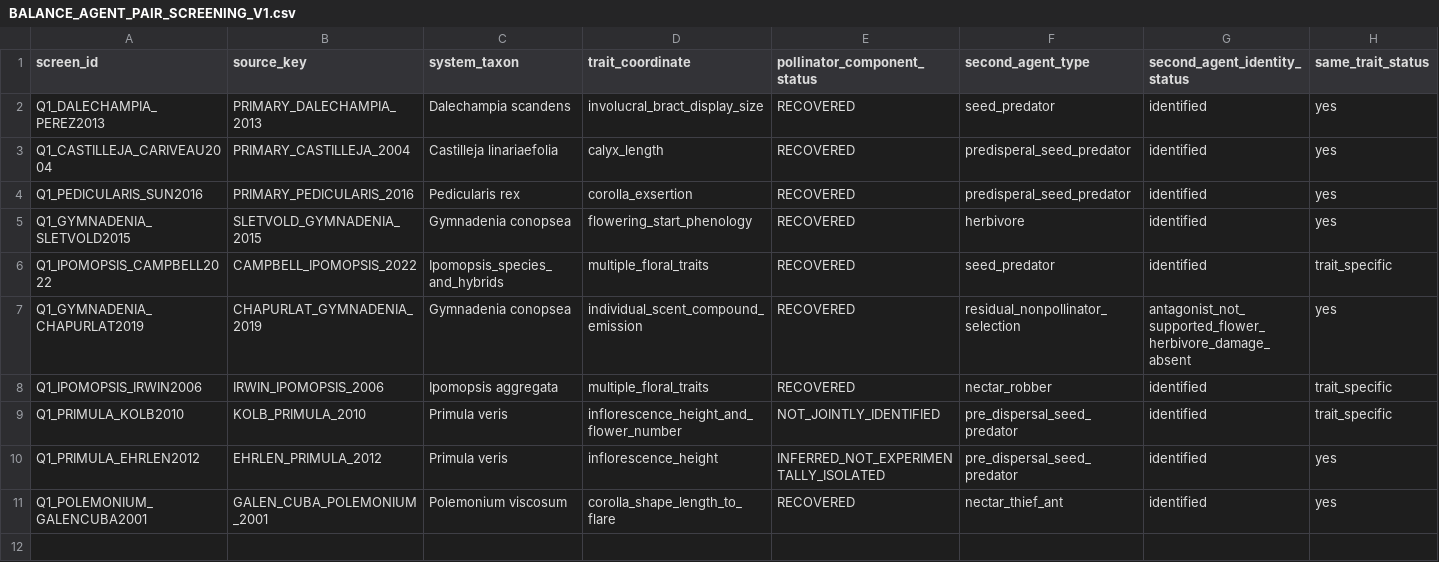
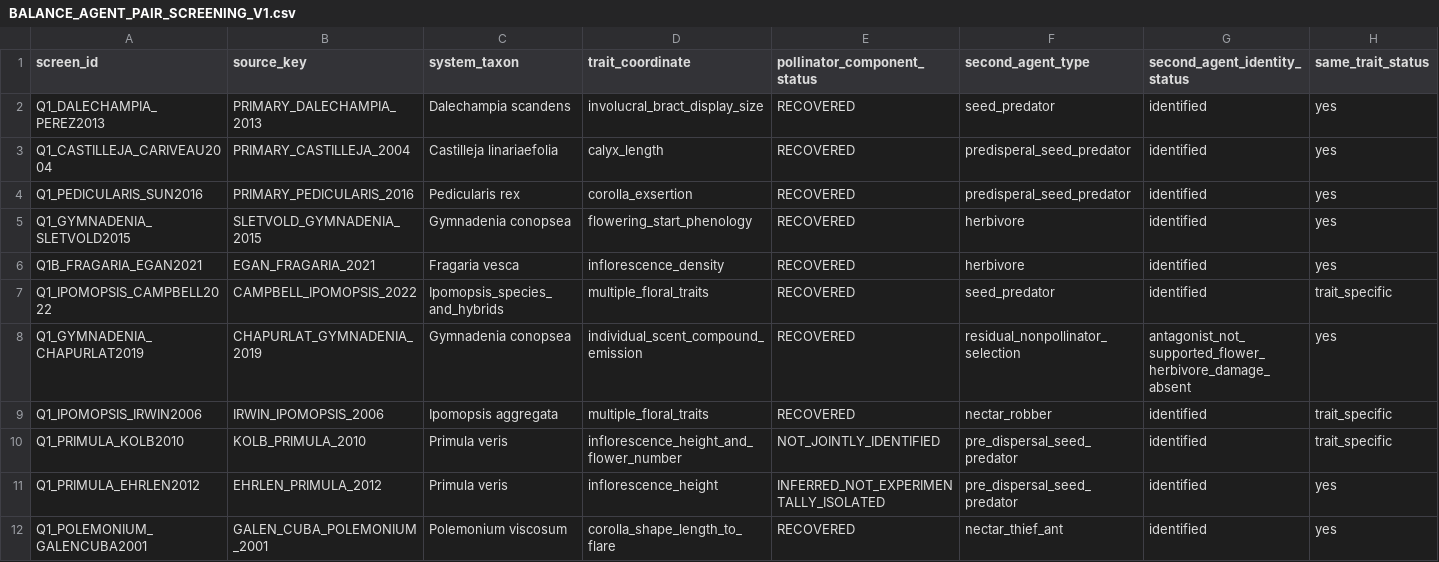
Before and after one commit to zuizui0223/balance, a CSV file: data/BALANCE_AGENT_PAIR_SCREENING_V1.csv, drawn as a sheet; only a part is shown; rows hold the shown columns only; the diff names each change by its address in the sheet, - before the commit and + after, or states it on an @@ line.

Commit message:
Register Fragaria diffuse factorial conflict screening

```diff
--- a/data/BALANCE_AGENT_PAIR_SCREENING_V1.csv
+++ b/data/BALANCE_AGENT_PAIR_SCREENING_V1.csv
+row 6: Q1B_FRAGARIA_EGAN2021 | EGAN_FRAGARIA_2021 | Fragaria vesca | inflorescence_density | RECOVERED | herbivore | identified | yes
```
